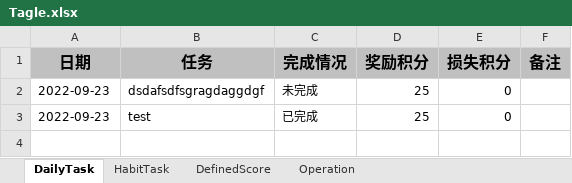
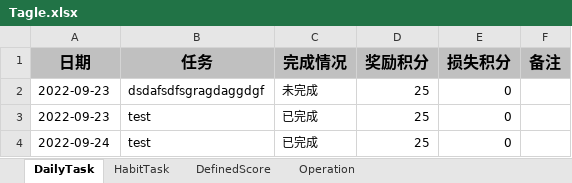
Before and after one commit to jking412/Tagle, an Excel workbook: Tagle.xlsx, sheet DailyTask, drawn as a sheet; values as stored, in another font and other column widths than the file's, no borders; the diff names each change by its address in the sheet, - before the commit and + after, or states it on an @@ line.

```diff
--- a/Tagle.xlsx (sheet DailyTask)
+++ b/Tagle.xlsx (sheet DailyTask)
+row 4: 2022-09-24 | test | 已完成 | 25 | 0
```
Also changed, not shown: sheet Operation, 5 other files.
